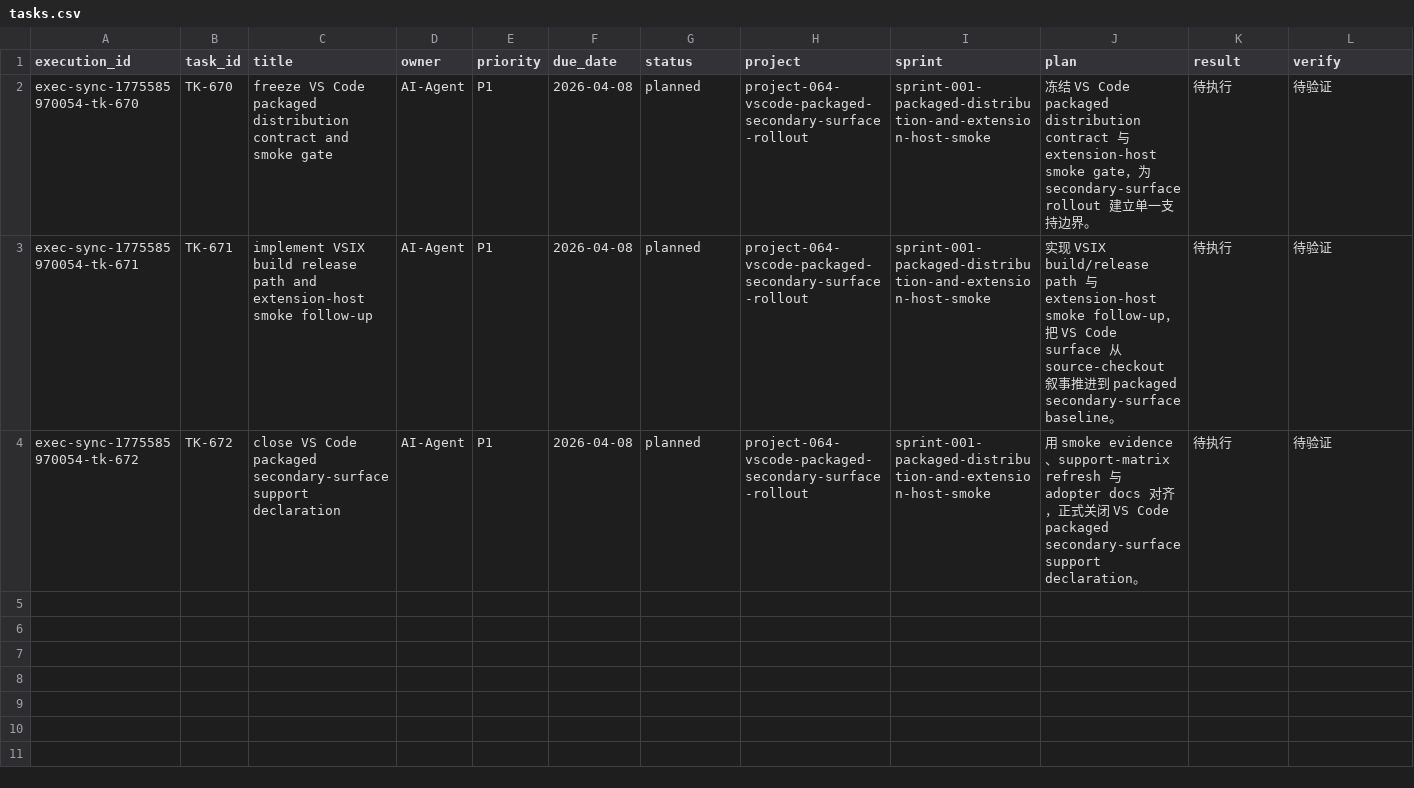
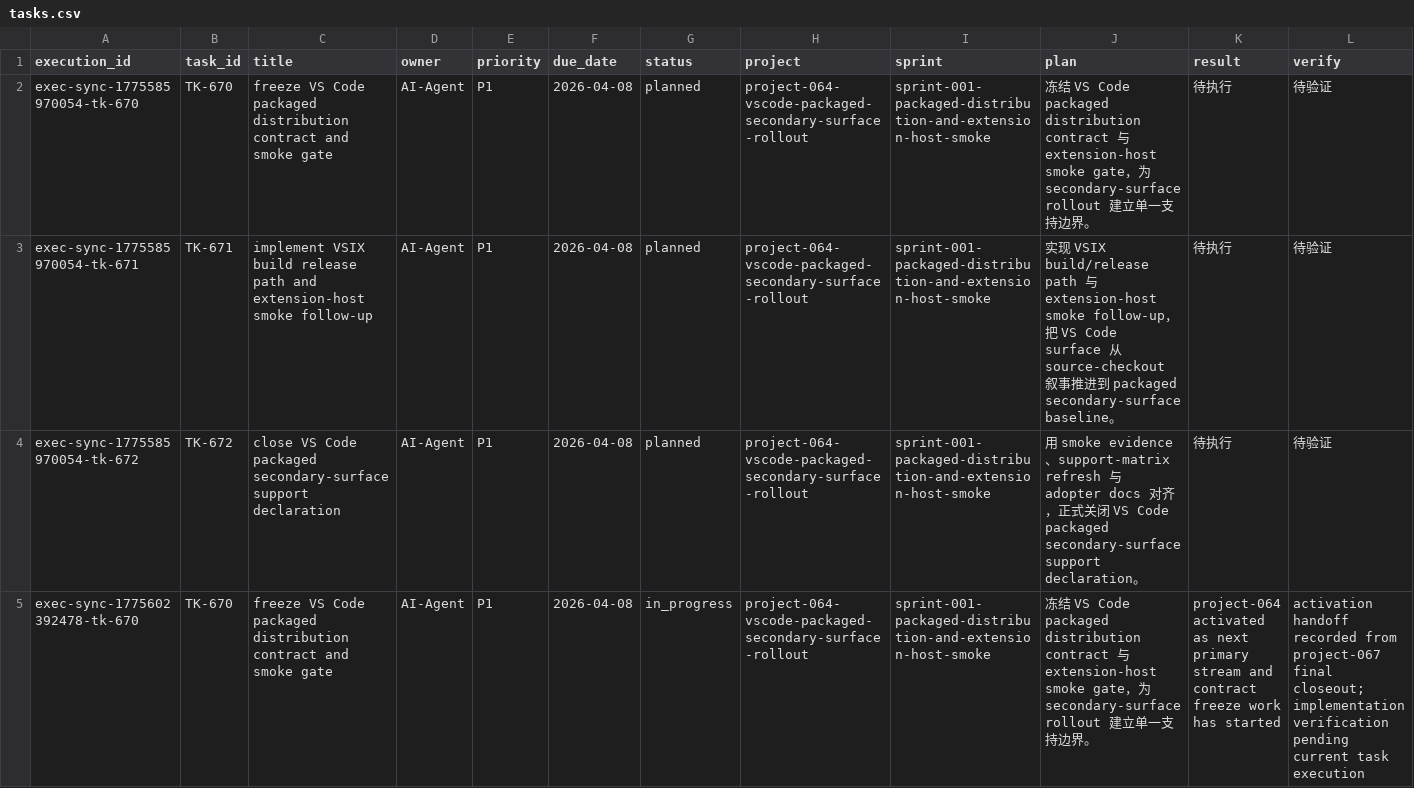
Before and after one commit to JimmyDaddy/repo-ai-governor, a CSV file: .repo-ai-governor/context/dev/project-064-vscode-packaged-secondary-surface-rollout/sprint-001-packaged-distribution-and-extension-host-smoke/tasks/tasks.csv, drawn as a sheet; only a part is shown; rows hold the shown columns only; the diff names each change by its address in the sheet, - before the commit and + after, or states it on an @@ line.

```diff
--- a/.repo-ai-governor/context/dev/project-064-vscode-packaged-secondary-surface-rollout/sprint-001-packaged-distribution-and-extension-host-smoke/tasks/tasks.csv
+++ b/.repo-ai-governor/context/dev/project-064-vscode-packaged-secondary-surface-rollout/sprint-001-packaged-distribution-and-extension-host-smoke/tasks/tasks.csv
+row 5: exec-sync-1775602392478-tk-670 | TK-670 | freeze VS Code packaged distribution contract and smoke gate | AI-Agent | P1 | 2026-04-08 | in_progress | project-064-vscode-packaged-secondary-surface-rollout | sprint-001-packaged-distribution-and-extension-host-smoke | 冻结 VS Code packaged distribution contract 与 extension-host smoke gate，为 secondary-surface rollout 建立单一支持边界。 | project-064 activated as next primary stream and contract freeze work has started | activation handoff recorded from project-067 final closeout; implementation verification pending current task execution
```
Also changed, not shown: .repo-ai-governor/context/dev/project-067-host-plugin-skill-agent-lifecycle-and-adopter-consumption/sprint-001-codex-claude-host-ergonomics-lifecycle-and-upgrade/tasks/tasks.csv, 15 other files.
